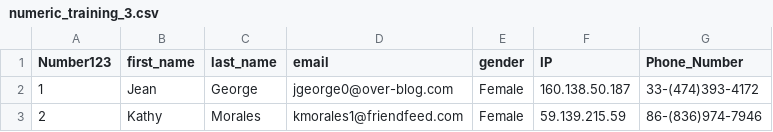
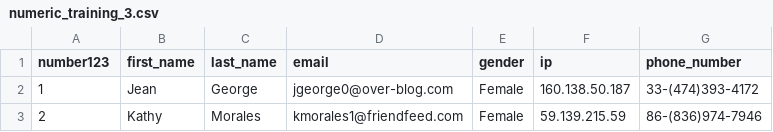
Before and after one commit to the-tempest/data_cleansing, a CSV file: numeric_training_data/numeric_training_3.csv, drawn as a sheet; only a part is shown.

```diff
--- a/numeric_training_data/numeric_training_3.csv
+++ b/numeric_training_data/numeric_training_3.csv
@@ -1,2 +1,2 @@
-Number123,first_name,last_name,email,gender,IP,Phone_Number
+number123,first_name,last_name,email,gender,ip,phone_number
 1,Jean,George,jgeorge0@over-blog.com,Female,160.138.50.187,33-(474)393-4172
```
Also changed, not shown: numeric_training_data/numeric_training_1.csv, numeric_training_data/numeric_training_2.csv, 9 other files.
